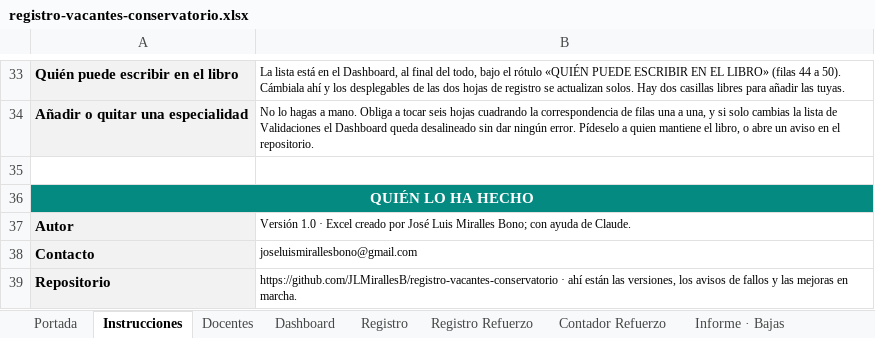
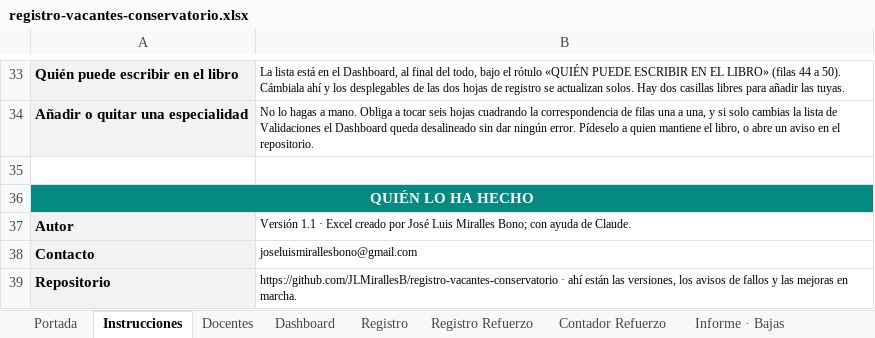
Before and after one commit to JLMirallesB/registro-vacantes-conservatorio, an Excel workbook: registro-vacantes-conservatorio.xlsx, sheet Instrucciones, drawn as a sheet; only a part is shown, gaps mark what is left out; values as stored, in another font and other column widths than the file's, no borders; the diff names each change by its address in the sheet, - before the commit and + after, or states it on an @@ line.

```diff
--- a/registro-vacantes-conservatorio.xlsx (sheet Instrucciones)
+++ b/registro-vacantes-conservatorio.xlsx (sheet Instrucciones)
-B37: Versión 1.0 · Excel…
+B37: Versión 1.1 · Excel…
```
Also changed, not shown: sheet Portada, sheet Dashboard, sheet Contador Refuerzo, 1 other file.
